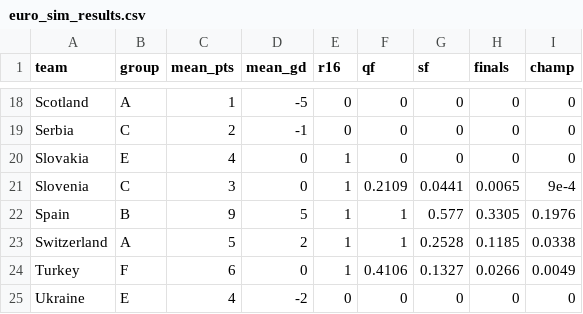
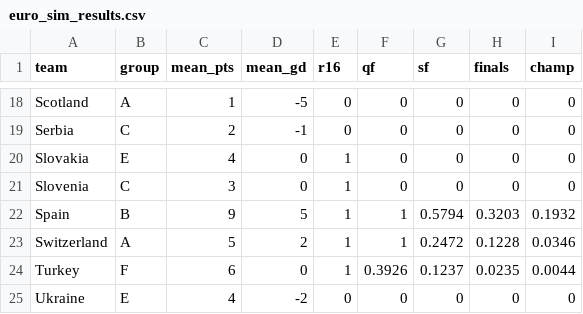
Before and after one commit to lbenz730/intl_soccer_2024, a CSV file: predictions/euro_sim_results.csv, drawn as a sheet; only a part is shown, gaps mark what is left out; the diff covers the shown part only.

```diff
--- a/predictions/euro_sim_results.csv
+++ b/predictions/euro_sim_results.csv
@@ -20,6 +20,6 @@ Serbia,C,2,-1,0,0,0,0,0
 Slovakia,E,4,0,1,0,0,0,0
-Slovenia,C,3,0,1,0.2109,0.0441,0.0065,9e-4
-Spain,B,9,5,1,1,0.577,0.3305,0.1976
-Switzerland,A,5,2,1,1,0.2528,0.1185,0.0338
-Turkey,F,6,0,1,0.4106,0.1327,0.0266,0.0049
+Slovenia,C,3,0,1,0,0,0,0
+Spain,B,9,5,1,1,0.5794,0.3203,0.1932
+Switzerland,A,5,2,1,1,0.2472,0.1228,0.0346
+Turkey,F,6,0,1,0.3926,0.1237,0.0235,0.0044
 Ukraine,E,4,-2,0,0,0,0,0
```
Also changed, not shown: 29 edited cells elsewhere in this file, data/euro2024_schedule.csv, predictions/euro_history.csv, 14 other files.
